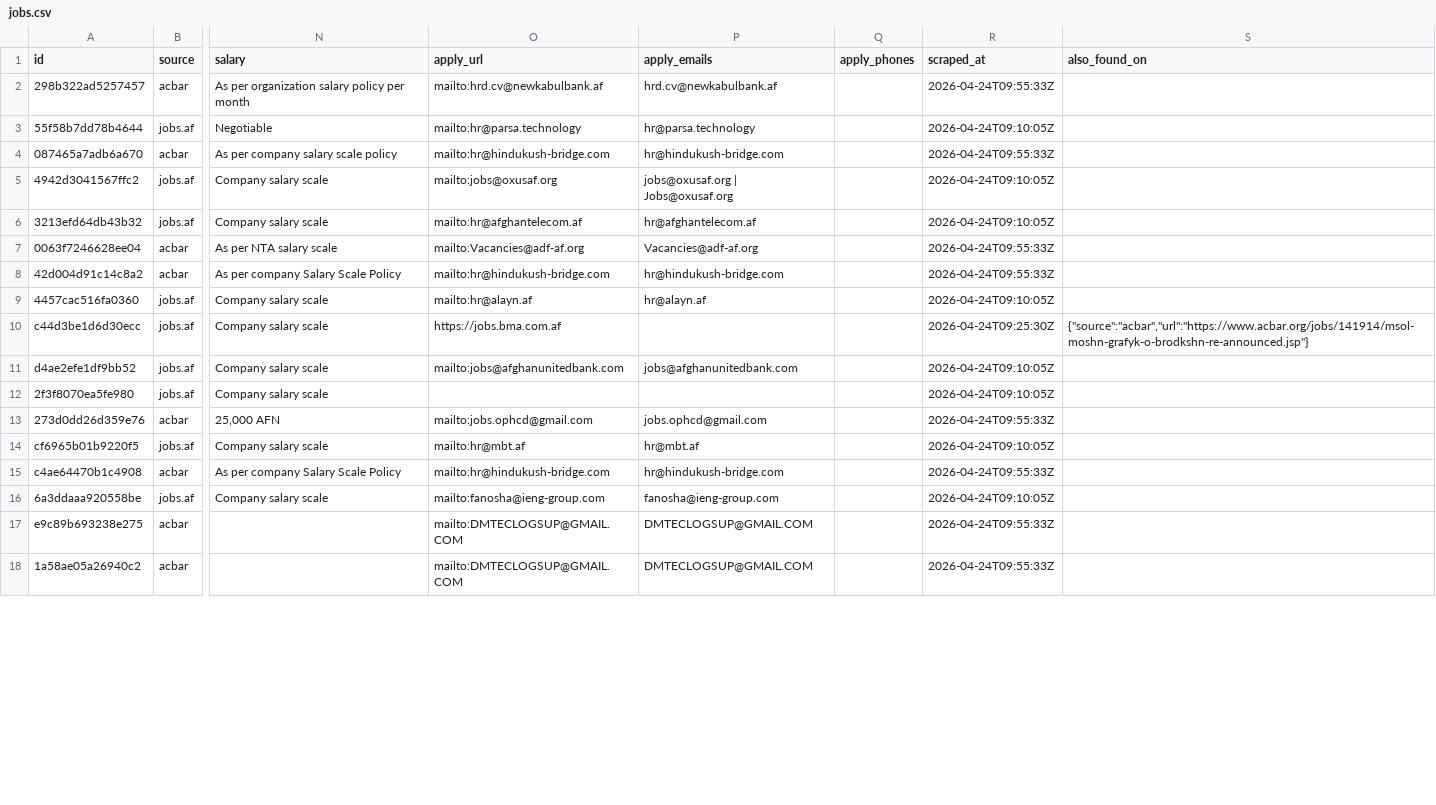
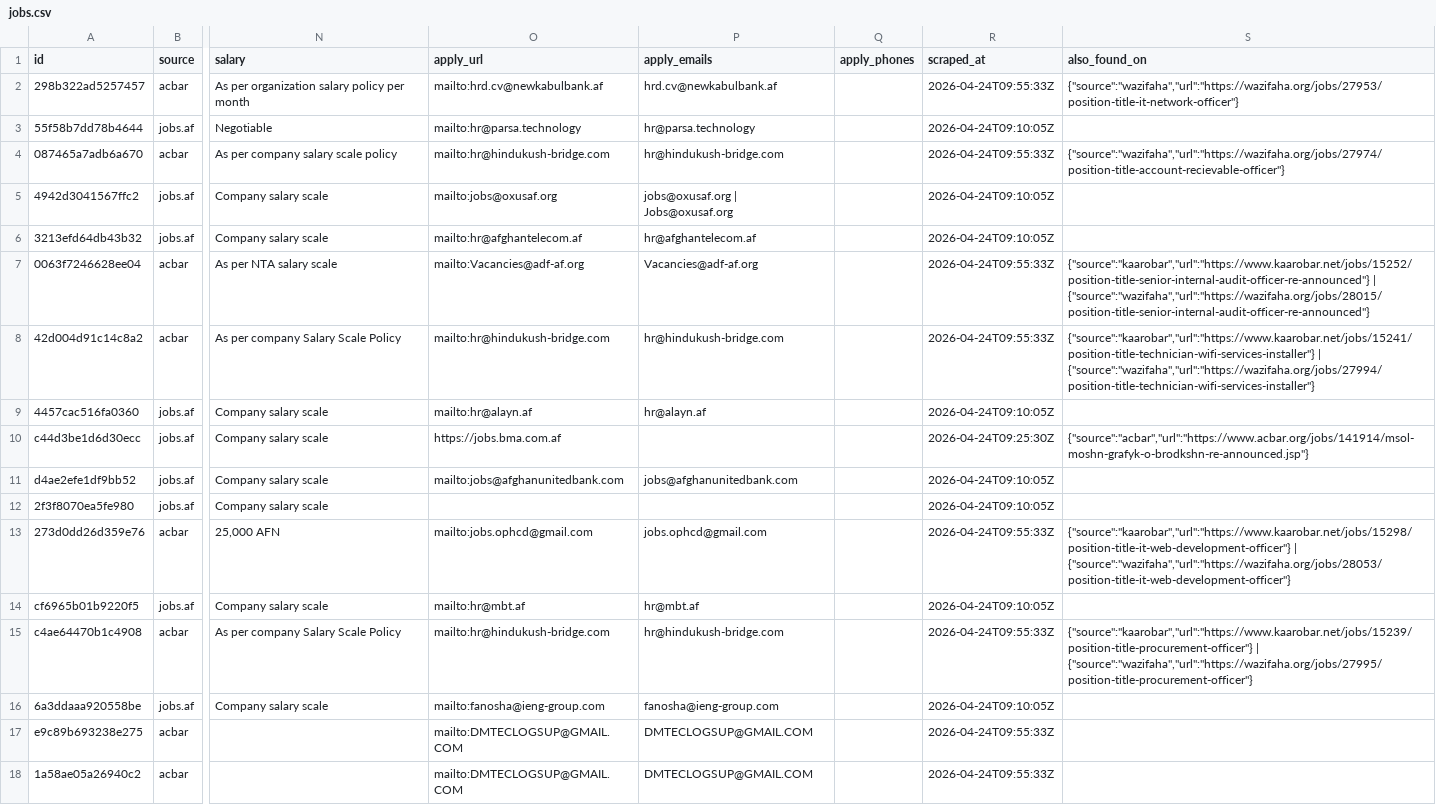
Before and after one commit to nasirkhansayyad132/jobsaf-tracker, a CSV file: data/jobs.csv, drawn as a sheet; only a part is shown, gaps mark what is left out; the diff covers the shown part only; the diff names each change by its address in the sheet, - before the commit and + after, or states it on an @@ line.

```diff
--- a/data/jobs.csv
+++ b/data/jobs.csv
-S2 (also_found_on): (empty)
+S2 (also_found_on): {"source":"wazifaha","url":"https://wazifaha.org/jobs/27953/position-title-it-network-officer"}
-S4 (also_found_on): (empty)
+S4 (also_found_on): {"source":"wazifaha","url":"https://wazifaha.org/jobs/27974/position-title-account-recievable-officer"}
-S7 (also_found_on): (empty)
+S7 (also_found_on): {"source":"kaarobar","url":"https://www.kaarobar.net/jobs/15252/position-title-senior-internal-audit-officer-re-announced"} | {"source":"wazifaha","url":"https://wazifaha.org/jobs/28015/position-title-senior-internal-audit-officer-re-announced"}
-S8 (also_found_on): (empty)
+S8 (also_found_on): {"source":"kaarobar","url":"https://www.kaarobar.net/jobs/15241/position-title-technician-wifi-services-installer"} | {"source":"wazifaha","url":"https://wazifaha.org/jobs/27994/position-title-technician-wifi-services-installer"}
-S13 (also_found_on): (empty)
+S13 (also_found_on): {"source":"kaarobar","url":"https://www.kaarobar.net/jobs/15298/position-title-it-web-development-officer"} | {"source":"wazifaha","url":"https://wazifaha.org/jobs/28053/position-title-it-web-development-officer"}
-S15 (also_found_on): (empty)
+S15 (also_found_on): {"source":"kaarobar","url":"https://www.kaarobar.net/jobs/15239/position-title-procurement-officer"} | {"source":"wazifaha","url":"https://wazifaha.org/jobs/27995/position-title-procurement-officer"}
```
Also changed, not shown: 1 added row and 3 edited cells elsewhere in this file, 2 other files.
